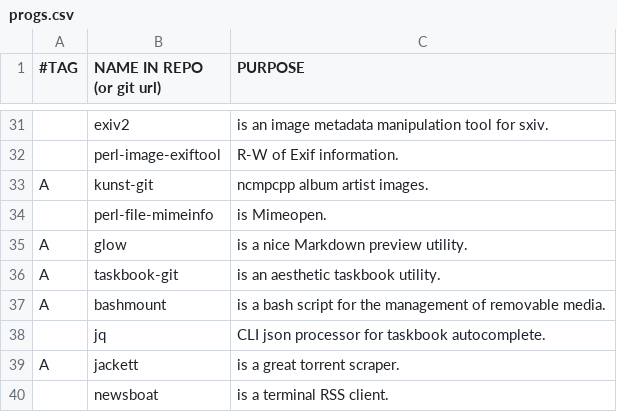
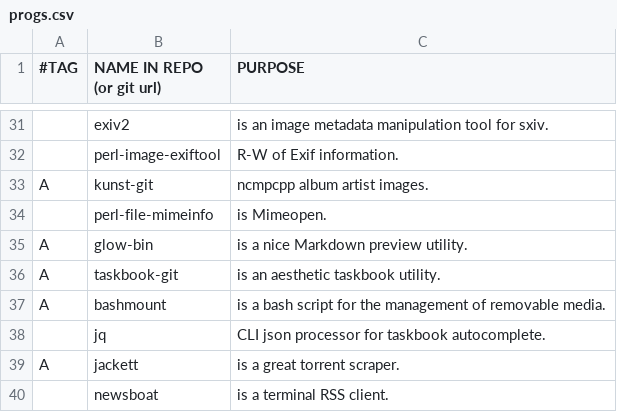
Before and after one commit to BachoSeven/AARGH, a CSV file: progs.csv, drawn as a sheet; only a part is shown, gaps mark what is left out.

Commit message:
glow-->glow-bin

```diff
--- a/progs.csv
+++ b/progs.csv
@@ -34,3 +34,3 @@ A,kunst-git,"ncmpcpp album artist images."
 ,perl-file-mimeinfo,"is Mimeopen."
-A,glow,"is a nice Markdown preview utility."
+A,glow-bin,"is a nice Markdown preview utility."
 A,taskbook-git,"is an aesthetic taskbook utility."
```
